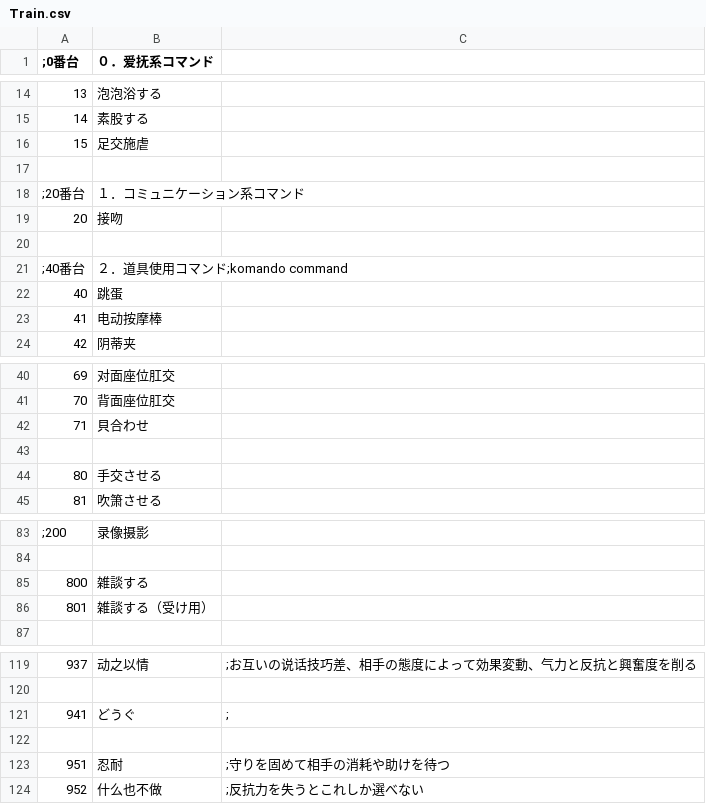
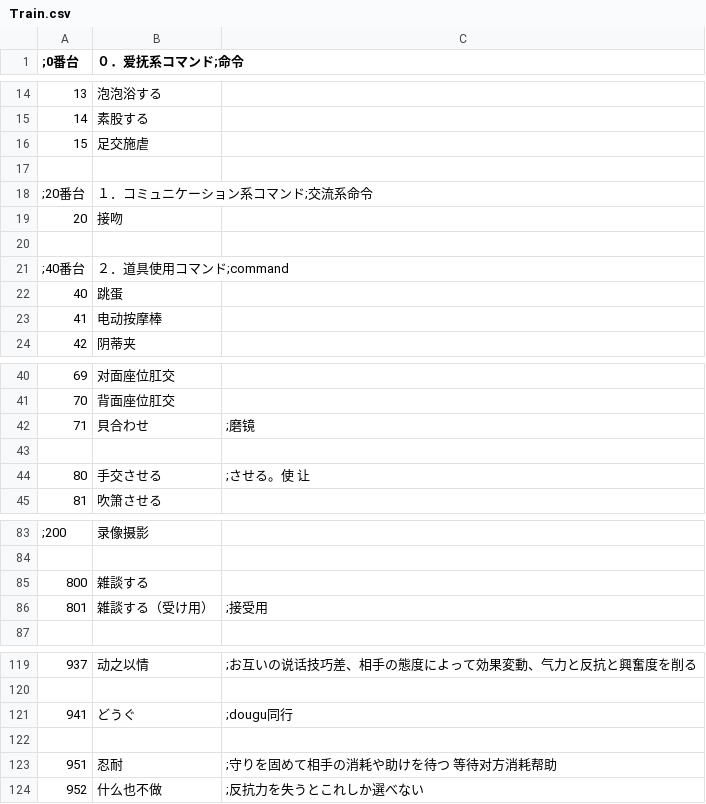
Before and after one commit to Lamley/SuccubusTensei, a CSV file: JKproto/CSV/Train.csv, drawn as a sheet; only a part is shown, gaps mark what is left out; the diff names each change by its address in the sheet, - before the commit and + after, or states it on an @@ line.

```diff
--- a/JKproto/CSV/Train.csv
+++ b/JKproto/CSV/Train.csv
-B1: ０．爱抚系コマンド
+B1: ０．爱抚系コマンド;命令
-B18 (０．爱抚系コマンド;命令): １．コミュニケーション系コマンド
+B18 (０．爱抚系コマンド;命令): １．コミュニケーション系コマンド;交流系命令
-B21 (０．爱抚系コマンド;命令): ２．道具使用コマンド;komando command
+B21 (０．爱抚系コマンド;命令): ２．道具使用コマンド;command
-C42: (empty)
+C42: ;磨镜
-C44: (empty)
+C44: ;させる。使 让
-C86: (empty)
+C86: ;接受用
-C121: ;
+C121: ;dougu同行
-C123: ;守りを固めて相手の消耗や助けを待つ
+C123: ;守りを固めて相手の消耗や助けを待つ 等待对方消耗帮助
```
Also changed, not shown: JKproto/CSV/Chara001.csv, JKproto/CSV/Chara023.csv, 52 other files.
